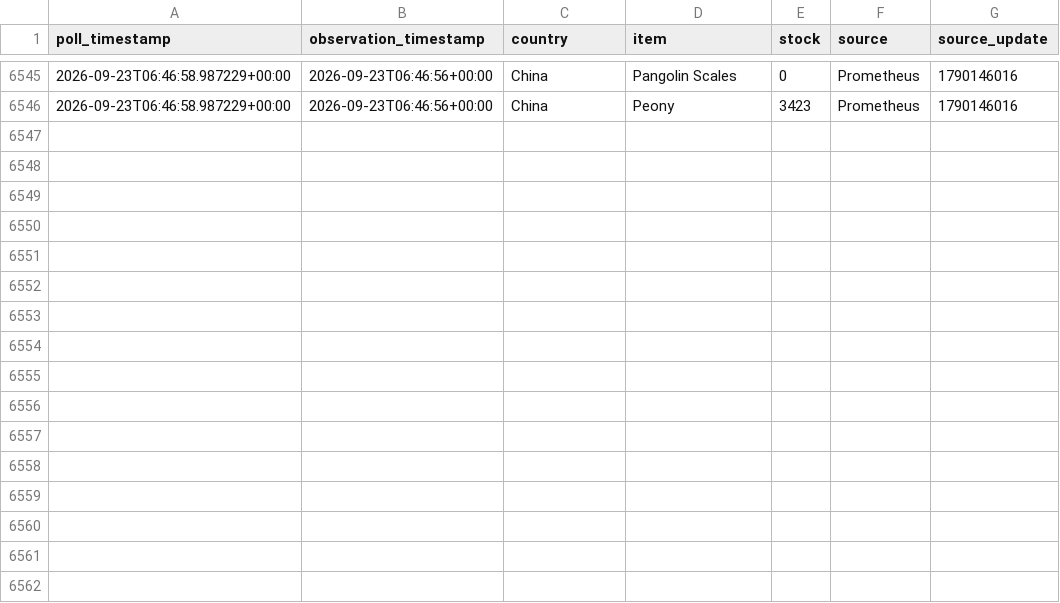
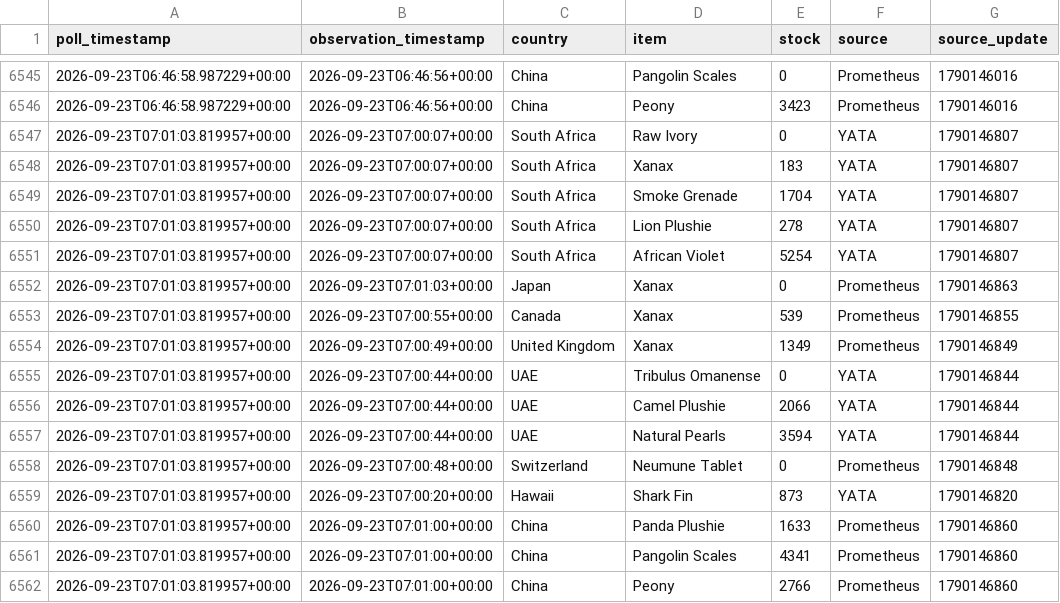
Before and after one commit to hansrsrian/Hans-data-collector, a CSV file: data/history.csv, drawn as a sheet; only a part is shown, gaps mark what is left out; the diff names each change by its address in the sheet, - before the commit and + after, or states it on an @@ line.

Commit message:
Data measurement

```diff
--- a/data/history.csv
+++ b/data/history.csv
+row 6547: 2026-09-23T07:01:03.819957+00:00 | 2026-09-23T07:00:07+00:00 | South Africa | Raw Ivory | 0 | YATA | 1790146807
+row 6548: 2026-09-23T07:01:03.819957+00:00 | 2026-09-23T07:00:07+00:00 | South Africa | Xanax | 183 | YATA | 1790146807
+row 6549: 2026-09-23T07:01:03.819957+00:00 | 2026-09-23T07:00:07+00:00 | South Africa | Smoke Grenade | 1704 | YATA | 1790146807
+row 6550: 2026-09-23T07:01:03.819957+00:00 | 2026-09-23T07:00:07+00:00 | South Africa | Lion Plushie | 278 | YATA | 1790146807
+row 6551: 2026-09-23T07:01:03.819957+00:00 | 2026-09-23T07:00:07+00:00 | South Africa | African Violet | 5254 | YATA | 1790146807
+row 6552: 2026-09-23T07:01:03.819957+00:00 | 2026-09-23T07:01:03+00:00 | Japan | Xanax | 0 | Prometheus | 1790146863
+row 6553: 2026-09-23T07:01:03.819957+00:00 | 2026-09-23T07:00:55+00:00 | Canada | Xanax | 539 | Prometheus | 1790146855
+row 6554: 2026-09-23T07:01:03.819957+00:00 | 2026-09-23T07:00:49+00:00 | United Kingdom | Xanax | 1349 | Prometheus | 1790146849
+row 6555: 2026-09-23T07:01:03.819957+00:00 | 2026-09-23T07:00:44+00:00 | UAE | Tribulus Omanense | 0 | YATA | 1790146844
+row 6556: 2026-09-23T07:01:03.819957+00:00 | 2026-09-23T07:00:44+00:00 | UAE | Camel Plushie | 2066 | YATA | 1790146844
+row 6557: 2026-09-23T07:01:03.819957+00:00 | 2026-09-23T07:00:44+00:00 | UAE | Natural Pearls | 3594 | YATA | 1790146844
+row 6558: 2026-09-23T07:01:03.819957+00:00 | 2026-09-23T07:00:48+00:00 | Switzerland | Neumune Tablet | 0 | Prometheus | 1790146848
+row 6559: 2026-09-23T07:01:03.819957+00:00 | 2026-09-23T07:00:20+00:00 | Hawaii | Shark Fin | 873 | YATA | 1790146820
+row 6560: 2026-09-23T07:01:03.819957+00:00 | 2026-09-23T07:01:00+00:00 | China | Panda Plushie | 1633 | Prometheus | 1790146860
+row 6561: 2026-09-23T07:01:03.819957+00:00 | 2026-09-23T07:01:00+00:00 | China | Pangolin Scales | 4341 | Prometheus | 1790146860
+row 6562: 2026-09-23T07:01:03.819957+00:00 | 2026-09-23T07:01:00+00:00 | China | Peony | 2766 | Prometheus | 1790146860
```
Also changed, not shown: data/source_health.csv, data/transitions.csv, 3 other files.
